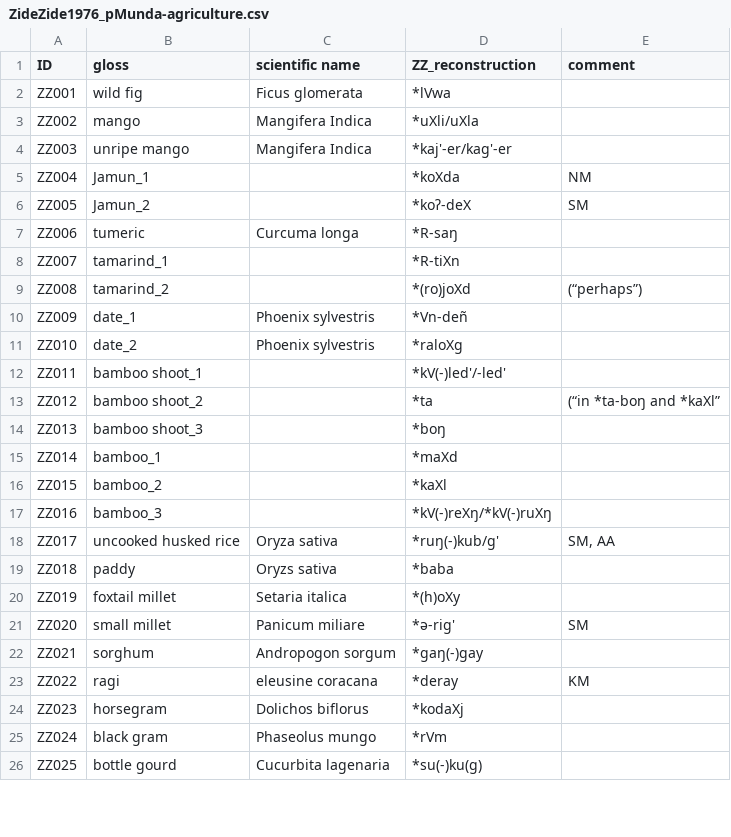
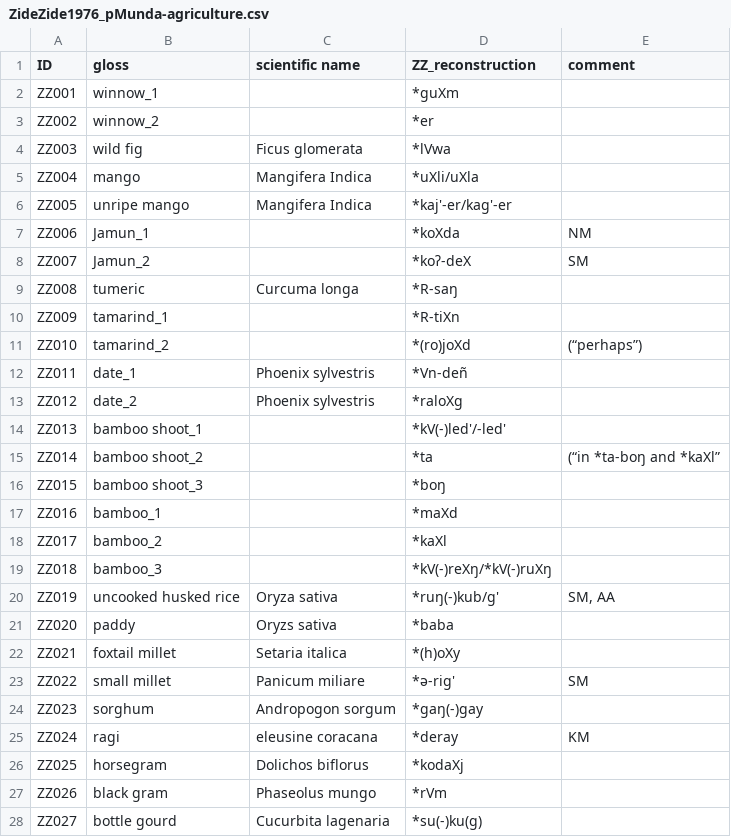
Before and after one commit to fxru/pmundaphon, a CSV file: ZideZide1976_pMunda-agriculture.csv, drawn as a sheet; only a part is shown; the diff covers the shown part only.

```diff
--- a/ZideZide1976_pMunda-agriculture.csv
+++ b/ZideZide1976_pMunda-agriculture.csv
@@ -1,26 +1,28 @@
 "ID","gloss","scientific name","ZZ_reconstruction","comment",""
-"ZZ001","wild fig","Ficus glomerata","*lVwa","",""
-"ZZ002","mango","Mangifera Indica","*uXli/uXla","",""
-"ZZ003","unripe mango","Mangifera Indica","*kaj'-er/kag'-er","",""
-"ZZ004","Jamun_1","","*koXda","NM",""
-"ZZ005","Jamun_2","","*koʔ-deX","SM",""
-"ZZ006","tumeric","Curcuma longa","*R-saŋ","",""
-"ZZ007","tamarind_1","","*R-tiXn","",""
-"ZZ008","tamarind_2","","*(ro)joXd","(“perhaps”)",""
-"ZZ009","date_1","Phoenix sylvestris","*Vn-deñ","",""
-"ZZ010","date_2","Phoenix sylvestris","*raloXg","",""
-"ZZ011","bamboo shoot_1","","*kV(-)led'/-led'","",""
-"ZZ012","bamboo shoot_2","","*ta","(“in *ta-boŋ and *kaXl”",""
-"ZZ013","bamboo shoot_3","","*boŋ","",""
-"ZZ014","bamboo_1","","*maXd","",""
-"ZZ015","bamboo_2","","*kaXl","",""
-"ZZ016","bamboo_3","","*kV(-)reXŋ/*kV(-)ruXŋ","",""
-"ZZ017","uncooked husked rice","Oryza sativa","*ruŋ(-)kub/g'","SM, AA",""
-"ZZ018","paddy","Oryzs sativa","*baba","",""
-"ZZ019","foxtail millet","Setaria italica","*(h)oXy","",""
-"ZZ020","small millet","Panicum miliare","*ə-rig'","SM",""
-"ZZ021","sorghum","Andropogon sorgum","*gaŋ(-)gay","",""
-"ZZ022","ragi","eleusine coracana","*deray","KM",""
-"ZZ023","horsegram","Dolichos biflorus","*kodaXj","",""
-"ZZ024","black gram","Phaseolus mungo","*rVm","",""
-"ZZ025","bottle gourd","Cucurbita lagenaria","*su(-)ku(g)","",""
+"ZZ001","winnow_1","","*guXm","",""
+"ZZ002","winnow_2","","*er","",""
+"ZZ003","wild fig","Ficus glomerata","*lVwa","",""
+"ZZ004","mango","Mangifera Indica","*uXli/uXla","",""
+"ZZ005","unripe mango","Mangifera Indica","*kaj'-er/kag'-er","",""
+"ZZ006","Jamun_1","","*koXda","NM",""
+"ZZ007","Jamun_2","","*koʔ-deX","SM",""
+"ZZ008","tumeric","Curcuma longa","*R-saŋ","",""
+"ZZ009","tamarind_1","","*R-tiXn","",""
+"ZZ010","tamarind_2","","*(ro)joXd","(“perhaps”)",""
+"ZZ011","date_1","Phoenix sylvestris","*Vn-deñ","",""
+"ZZ012","date_2","Phoenix sylvestris","*raloXg","",""
+"ZZ013","bamboo shoot_1","","*kV(-)led'/-led'","",""
+"ZZ014","bamboo shoot_2","","*ta","(“in *ta-boŋ and *kaXl”",""
+"ZZ015","bamboo shoot_3","","*boŋ","",""
+"ZZ016","bamboo_1","","*maXd","",""
+"ZZ017","bamboo_2","","*kaXl","",""
+"ZZ018","bamboo_3","","*kV(-)reXŋ/*kV(-)ruXŋ","",""
+"ZZ019","uncooked husked rice","Oryza sativa","*ruŋ(-)kub/g'","SM, AA",""
+"ZZ020","paddy","Oryzs sativa","*baba","",""
+"ZZ021","foxtail millet","Setaria italica","*(h)oXy","",""
+"ZZ022","small millet","Panicum miliare","*ə-rig'","SM",""
+"ZZ023","sorghum","Andropogon sorgum","*gaŋ(-)gay","",""
+"ZZ024","ragi","eleusine coracana","*deray","KM",""
+"ZZ025","horsegram","Dolichos biflorus","*kodaXj","",""
+"ZZ026","black gram","Phaseolus mungo","*rVm","",""
+"ZZ027","bottle gourd","Cucurbita lagenaria","*su(-)ku(g)","",""
```
Also changed, not shown: 14 edited cells elsewhere in this file, 2 other files.
